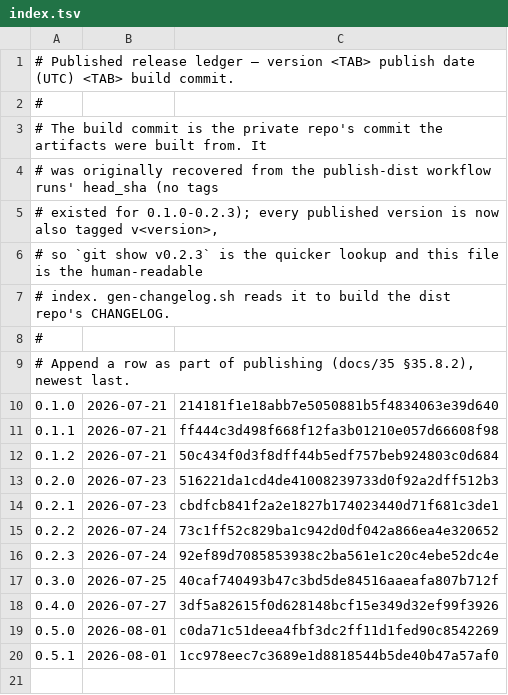
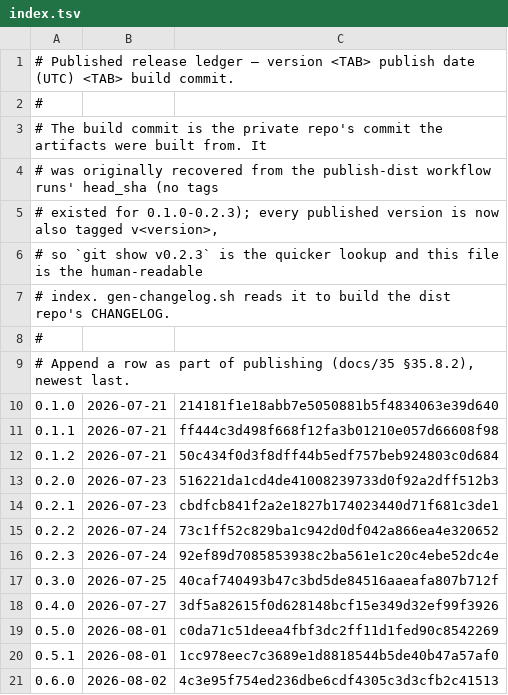
Before and after one commit to k-k1/agent-fleet, a TSV file: deploy/release/notes/index.tsv, drawn as a sheet.

```diff
--- a/deploy/release/notes/index.tsv
+++ b/deploy/release/notes/index.tsv
@@ -20 +20,2 @@
 0.5.1	2026-08-01	1cc978eec7c3689e1d8818544b5de40b47a57af0
+0.6.0	2026-08-02	4c3e95f754ed236dbe6cdf4305c3d3cfb2c41513
```
Also changed, not shown: 2 other files.
